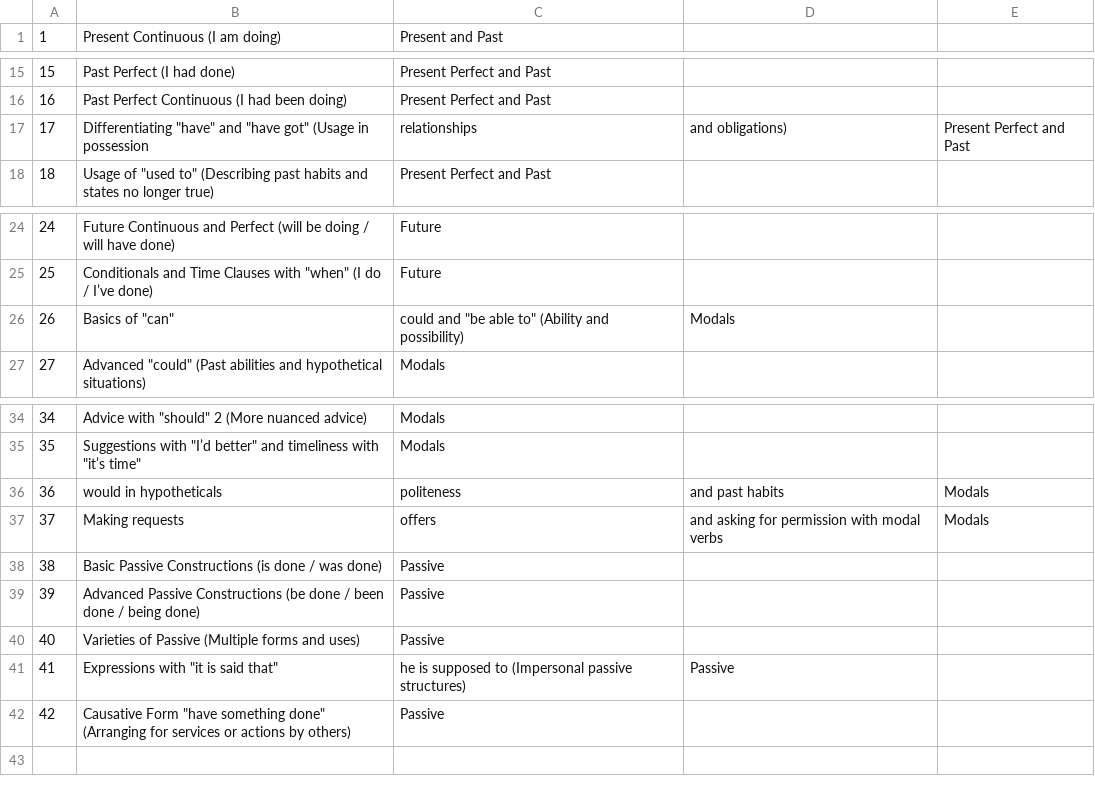
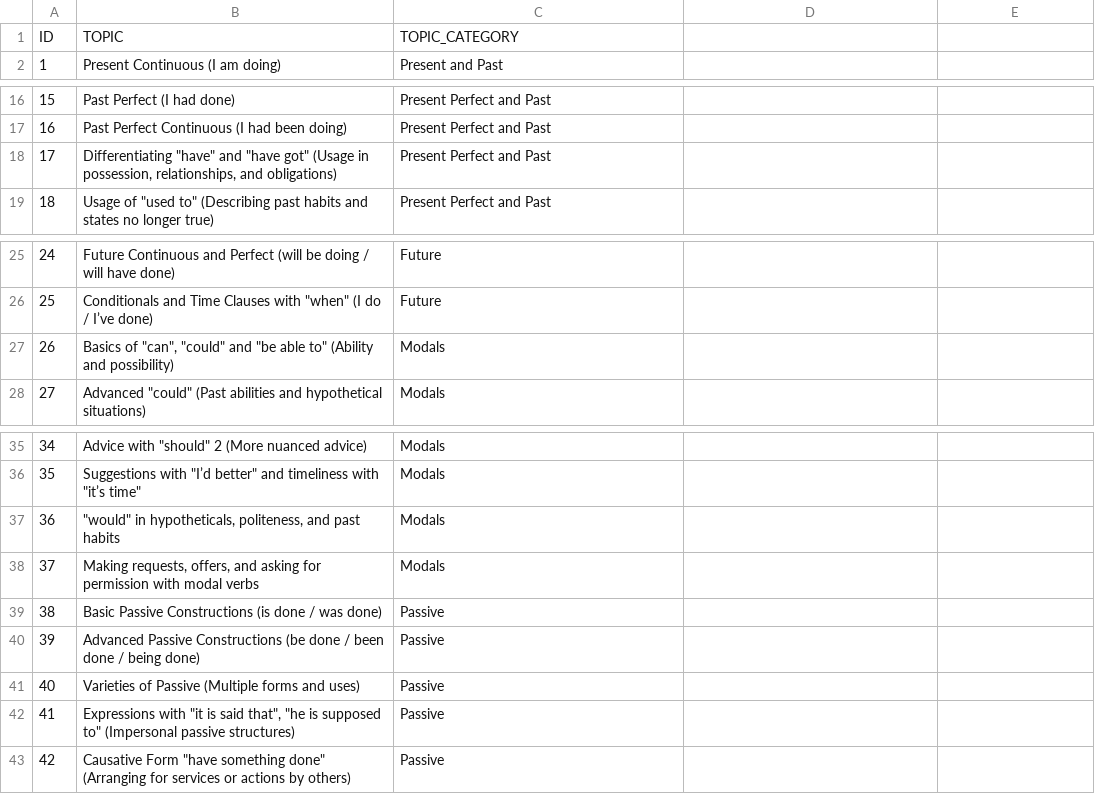
Before and after one commit to garipovroma/english-teacher-bot, a CSV file: topics.csv, drawn as a sheet; only a part is shown, gaps mark what is left out; removed rows and columns are numbered as before the commit, all else as after; the diff names each change by its address in the sheet, - before the commit and + after, or states it on an @@ line.

Commit message:
quotes issue fixed

```diff
--- a/topics.csv
+++ b/topics.csv
+row 1: ID | TOPIC | TOPIC_CATEGORY
-row 17: 17 | Differentiating "have" and "have got" (Usage in possession | relationships | and obligations) | Present Perfect and Past
+row 18: 17 | Differentiating "have" and "have got" (Usage in possession, relationships, and obligations) | Present Perfect and Past
-row 26: 26 | Basics of "can" | could and "be able to" (Ability and possibility) | Modals
+row 27: 26 | Basics of "can", "could" and "be able to" (Ability and possibility) | Modals
-row 36: 36 | would in hypotheticals | politeness | and past habits | Modals
-row 37: 37 | Making requests | offers | and asking for permission with modal verbs | Modals
+row 37: 36 | "would" in hypotheticals, politeness, and past habits | Modals
+row 38: 37 | Making requests, offers, and asking for permission with modal verbs | Modals
-row 41: 41 | Expressions with "it is said that" | he is supposed to (Impersonal passive structures) | Passive
+row 42: 41 | Expressions with "it is said that", "he is supposed to" (Impersonal passive structures) | Passive
```
